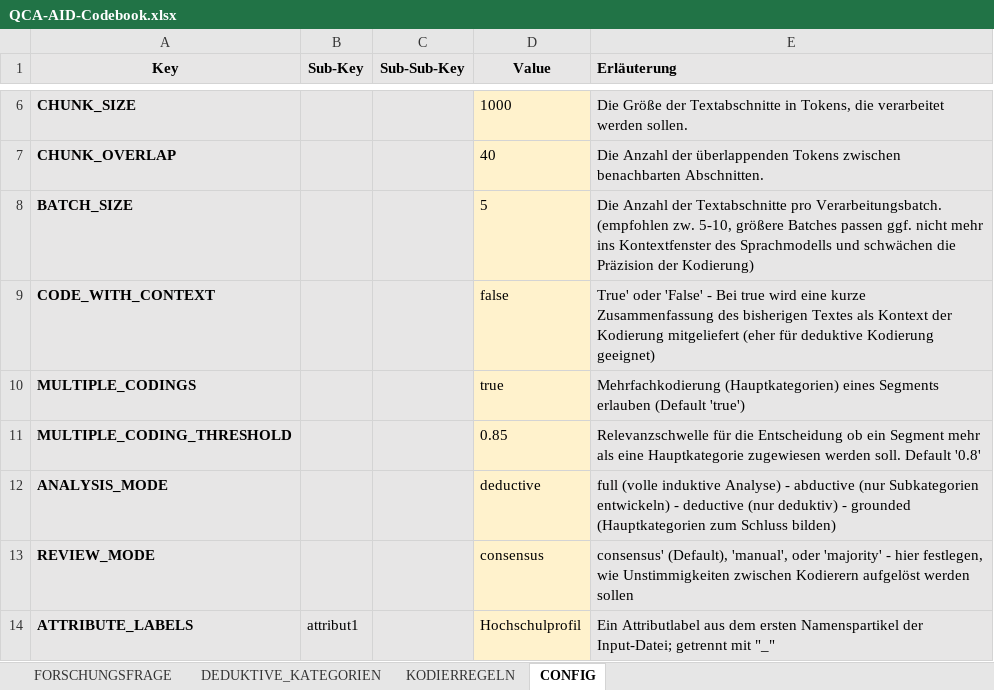
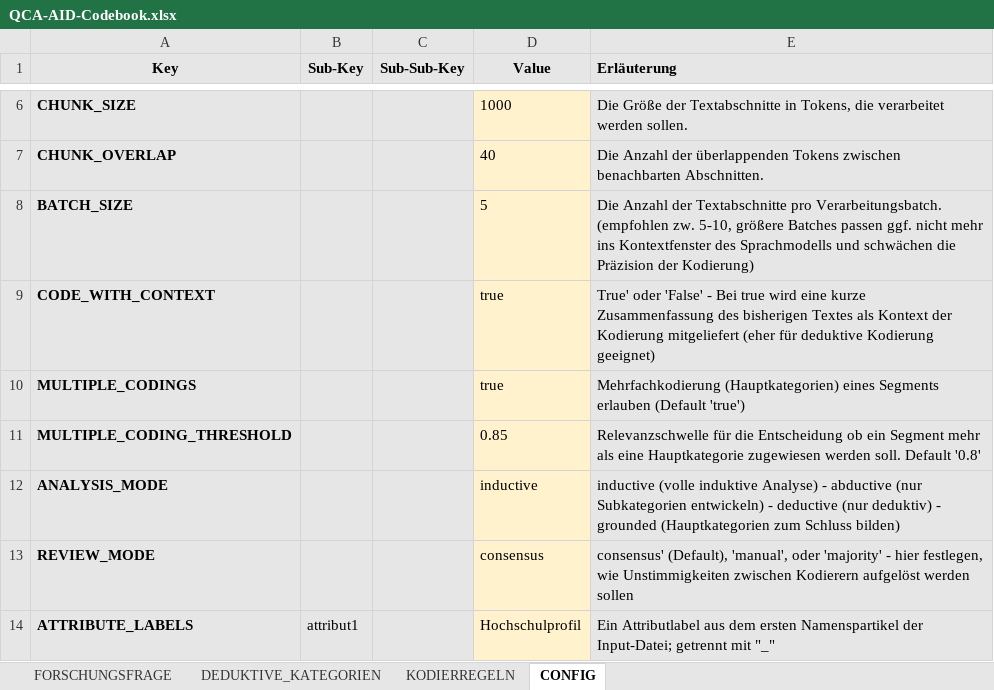
Before and after one commit to JustusHenke/QCA-AID, an Excel workbook: QCA-AID-Codebook.xlsx, sheet CONFIG, drawn as a sheet; only a part is shown, gaps mark what is left out; values as stored, in another font and other column widths than the file's, no borders; the diff names each change by its address in the sheet, - before the commit and + after, or states it on an @@ line.

Commit message:
chore: release version 0.10.1 with paraphrase context and bugfixes
- Implement paraphrase-based batch context for improved coding comprehension
- Add "Kontext_verwendet" column to Excel export
- Fix RelevanceChecker justification field duplication
- Fix inductive coding mode datetime import error
- Fix CategoryDefinition None definition handling
- Resolve export table begründung logic duplication
- Remove 1089 lines of dead/duplicate code
- Ensure batches contain segments from single document only
- Update version numbers to 0.10.1 across all files

🐻 Generated with Crush

Co-Authored-By: Crush <crush@charm.land>

```diff
--- a/QCA-AID-Codebook.xlsx (sheet CONFIG)
+++ b/QCA-AID-Codebook.xlsx (sheet CONFIG)
-D9 (Value): false
+D9 (Value): true
-D12 (Value): deductive
+D12 (Value): inductive
-E12 (Erläuterung): full (volle induktive…
+E12 (Erläuterung): inductive (volle induktive…
```
Also changed, not shown: 15 other files.
